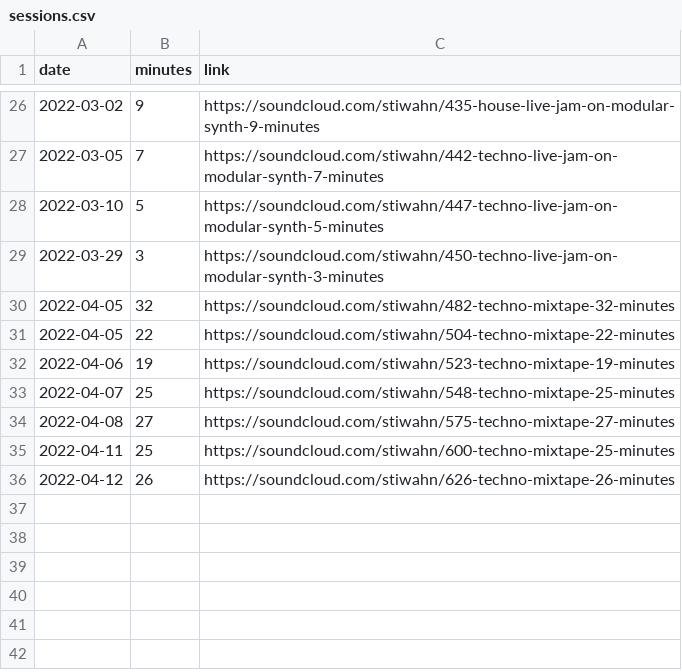
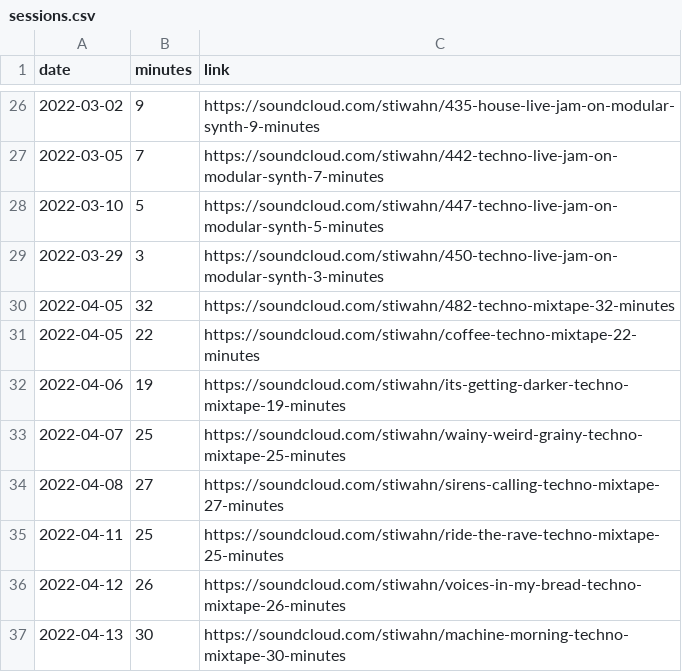
Before and after one commit to bummbummgarage/bummbummgarage.github.io, a CSV file: _data/sessions.csv, drawn as a sheet; only a part is shown, gaps mark what is left out.

Commit message:
Update sessions.csv

```diff
--- a/_data/sessions.csv
+++ b/_data/sessions.csv
@@ -30,7 +30,8 @@ date,minutes,link
 2022-04-05, 32, https://soundcloud.com/stiwahn/482-techno-mixtape-32-minutes
-2022-04-05, 22, https://soundcloud.com/stiwahn/504-techno-mixtape-22-minutes
-2022-04-06, 19, https://soundcloud.com/stiwahn/523-techno-mixtape-19-minutes
-2022-04-07, 25, https://soundcloud.com/stiwahn/548-techno-mixtape-25-minutes
-2022-04-08, 27, https://soundcloud.com/stiwahn/575-techno-mixtape-27-minutes
-2022-04-11, 25, https://soundcloud.com/stiwahn/600-techno-mixtape-25-minutes
-2022-04-12, 26, https://soundcloud.com/stiwahn/626-techno-mixtape-26-minutes
+2022-04-05, 22, https://soundcloud.com/stiwahn/coffee-techno-mixtape-22-minutes
+2022-04-06, 19, https://soundcloud.com/stiwahn/its-getting-darker-techno-mixtape-19-minutes
+2022-04-07, 25, https://soundcloud.com/stiwahn/wainy-weird-grainy-techno-mixtape-25-minutes
+2022-04-08, 27, https://soundcloud.com/stiwahn/sirens-calling-techno-mixtape-27-minutes
+2022-04-11, 25, https://soundcloud.com/stiwahn/ride-the-rave-techno-mixtape-25-minutes
+2022-04-12, 26, https://soundcloud.com/stiwahn/voices-in-my-bread-techno-mixtape-26-minutes
+2022-04-13, 30, https://soundcloud.com/stiwahn/machine-morning-techno-mixtape-30-minutes
```
